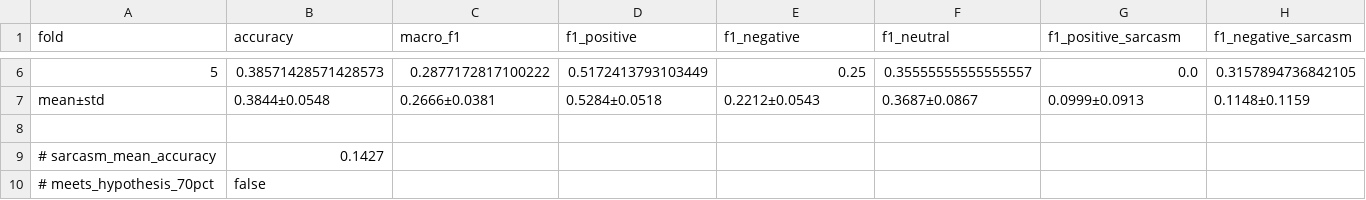
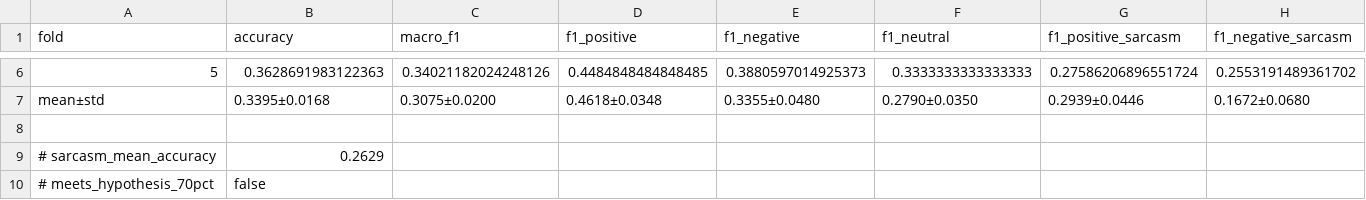
Before and after one commit to sajadgnf/FA-GDCNet, a CSV file: reports/metrics.csv, drawn as a sheet; only a part is shown, gaps mark what is left out; the diff covers the shown part only.

Commit message:
Enhance Streamlit UI with a cool dark theme and improve M-CLIP processing by splitting text and image stages for better VRAM management. Update reports with new metrics and refine inference pipeline to handle sarcasm detection more effectively.

```diff
--- a/reports/metrics.csv
+++ b/reports/metrics.csv
@@ -6,5 +6,5 @@ fold,accuracy,macro_f1,f1_positive,f1_negative,f1_neutral,f1_positive_sarcasm,f1
-5,0.38571428571428573,0.2877172817100222,0.5172413793103449,0.25,0.35555555555555557,0.0,0.3157894736842105
-mean±std,0.3844±0.0548,0.2666±0.0381,0.5284±0.0518,0.2212±0.0543,0.3687±0.0867,0.0999±0.0913,0.1148±0.1159
+5,0.3628691983122363,0.34021182024248126,0.4484848484848485,0.3880597014925373,0.3333333333333333,0.27586206896551724,0.2553191489361702
+mean±std,0.3395±0.0168,0.3075±0.0200,0.4618±0.0348,0.3355±0.0480,0.2790±0.0350,0.2939±0.0446,0.1672±0.0680
 
-# sarcasm_mean_accuracy,0.1427
+# sarcasm_mean_accuracy,0.2629
 # meets_hypothesis_70pct,false
```
Also changed, not shown: 28 edited cells elsewhere in this file, reports/ablation.csv, reports/baseline.csv, 23 other files.
